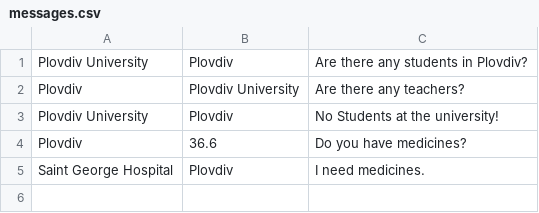
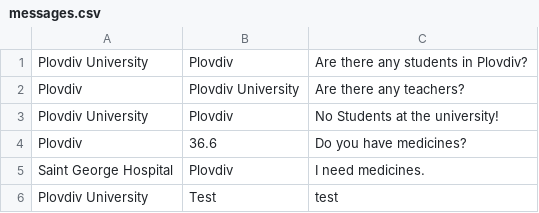
Before and after one commit to krusseff/cca-editor, a CSV file: files/csv/messages.csv, drawn as a sheet; the diff names each change by its address in the sheet, - before the commit and + after, or states it on an @@ line.

```diff
--- a/files/csv/messages.csv
+++ b/files/csv/messages.csv
+row 6: Plovdiv University | Test | test
```
Also changed, not shown: files/csv/ambients.csv, 2 other files.
